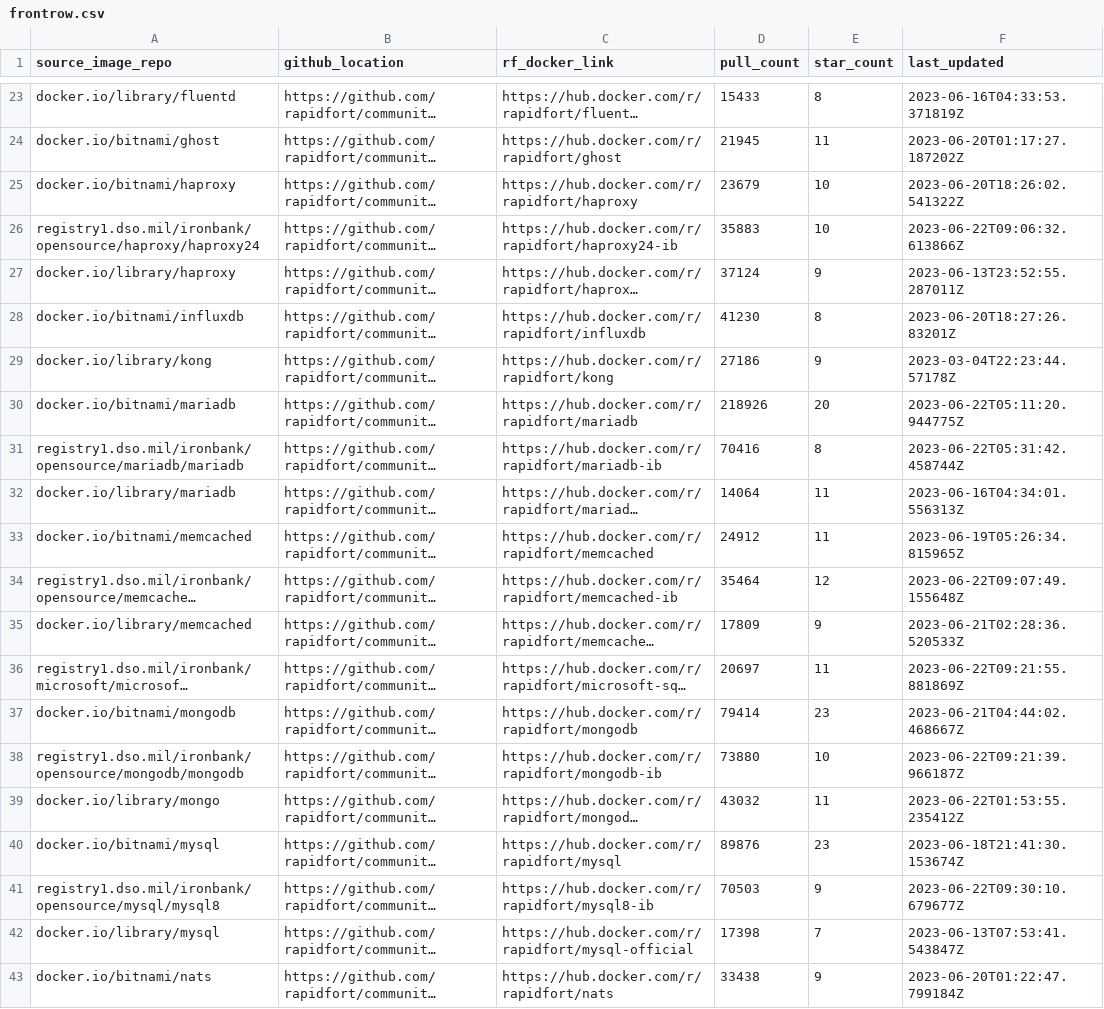
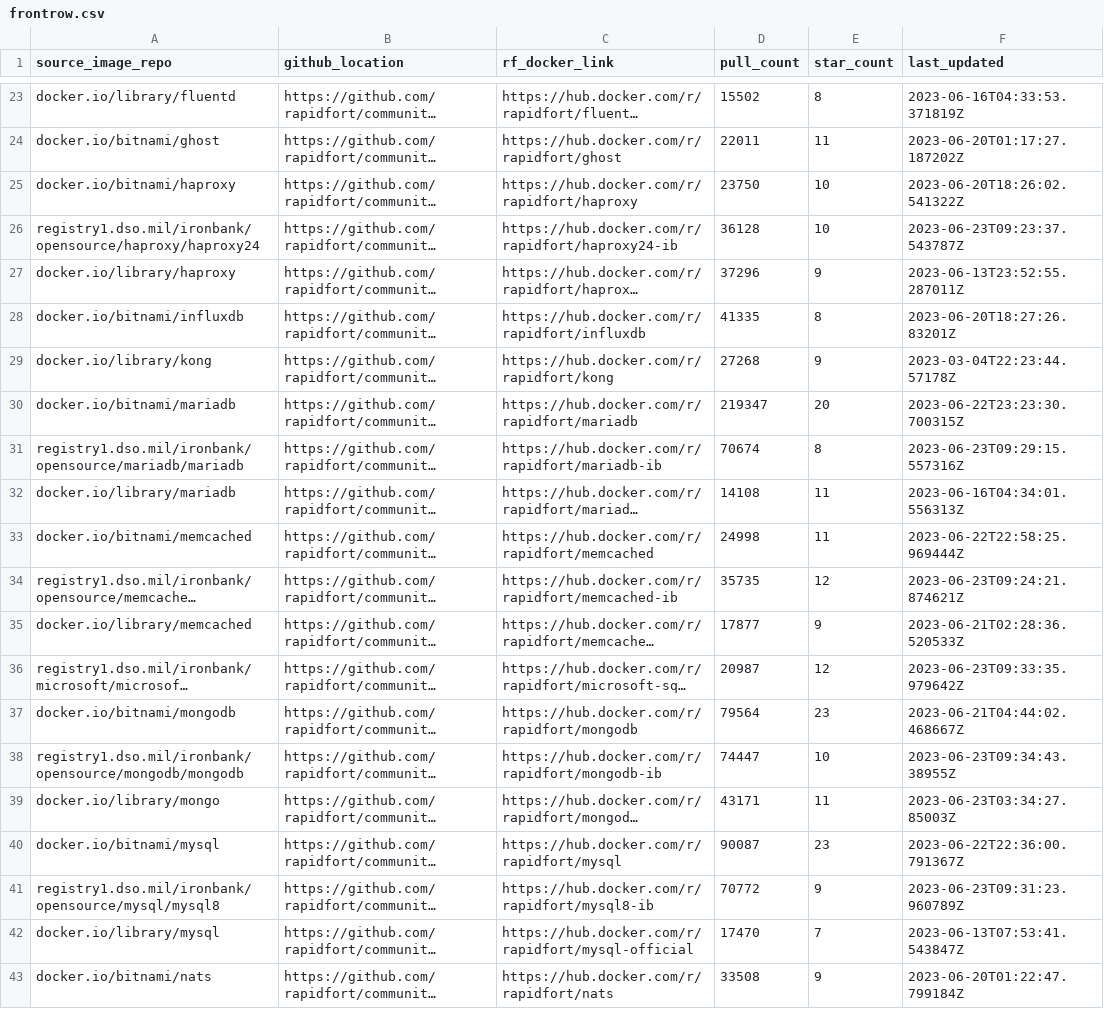
Before and after one commit to SaarthakMarkandey/community-images, a CSV file: frontrow.csv, drawn as a sheet; only a part is shown, gaps mark what is left out; long unchanged cells end in …; the diff covers the shown part only; the diff names each change by its address in the sheet, - before the commit and + after, or states it on an @@ line.

```diff
--- a/frontrow.csv
+++ b/frontrow.csv
-D23 (pull_count): 15433
+D23 (pull_count): 15502
-D24 (pull_count): 21945
+D24 (pull_count): 22011
-D25 (pull_count): 23679
+D25 (pull_count): 23750
-D26 (pull_count): 35883
+D26 (pull_count): 36128
-F26 (last_updated): 2023-06-22T09:06:32.613866Z
+F26 (last_updated): 2023-06-23T09:23:37.543787Z
-D27 (pull_count): 37124
+D27 (pull_count): 37296
-D28 (pull_count): 41230
+D28 (pull_count): 41335
-D29 (pull_count): 27186
+D29 (pull_count): 27268
-D30 (pull_count): 218926
+D30 (pull_count): 219347
-F30 (last_updated): 2023-06-22T05:11:20.944775Z
+F30 (last_updated): 2023-06-22T23:23:30.700315Z
-D31 (pull_count): 70416
+D31 (pull_count): 70674
-F31 (last_updated): 2023-06-22T05:31:42.458744Z
+F31 (last_updated): 2023-06-23T09:29:15.557316Z
-D32 (pull_count): 14064
+D32 (pull_count): 14108
-D33 (pull_count): 24912
+D33 (pull_count): 24998
-F33 (last_updated): 2023-06-19T05:26:34.815965Z
+F33 (last_updated): 2023-06-22T22:58:25.969444Z
-D34 (pull_count): 35464
+D34 (pull_count): 35735
-F34 (last_updated): 2023-06-22T09:07:49.155648Z
+F34 (last_updated): 2023-06-23T09:24:21.874621Z
-D35 (pull_count): 17809
+D35 (pull_count): 17877
-D36 (pull_count): 20697
+D36 (pull_count): 20987
-E36 (star_count): 11
+E36 (star_count): 12
-F36 (last_updated): 2023-06-22T09:21:55.881869Z
+F36 (last_updated): 2023-06-23T09:33:35.979642Z
-D37 (pull_count): 79414
+D37 (pull_count): 79564
-D38 (pull_count): 73880
+D38 (pull_count): 74447
-F38 (last_updated): 2023-06-22T09:21:39.966187Z
+F38 (last_updated): 2023-06-23T09:34:43.38955Z
-D39 (pull_count): 43032
+D39 (pull_count): 43171
-F39 (last_updated): 2023-06-22T01:53:55.235412Z
+F39 (last_updated): 2023-06-23T03:34:27.85003Z
-D40 (pull_count): 89876
+D40 (pull_count): 90087
-F40 (last_updated): 2023-06-18T21:41:30.153674Z
+F40 (last_updated): 2023-06-22T22:36:00.791367Z
-D41 (pull_count): 70503
+D41 (pull_count): 70772
-F41 (last_updated): 2023-06-22T09:30:10.679677Z
+F41 (last_updated): 2023-06-23T09:31:23.960789Z
-D42 (pull_count): 17398
+D42 (pull_count): 17470
-D43 (pull_count): 33438
+D43 (pull_count): 33508
```
Also changed, not shown: 63 edited cells elsewhere in this file, 3 other files.
